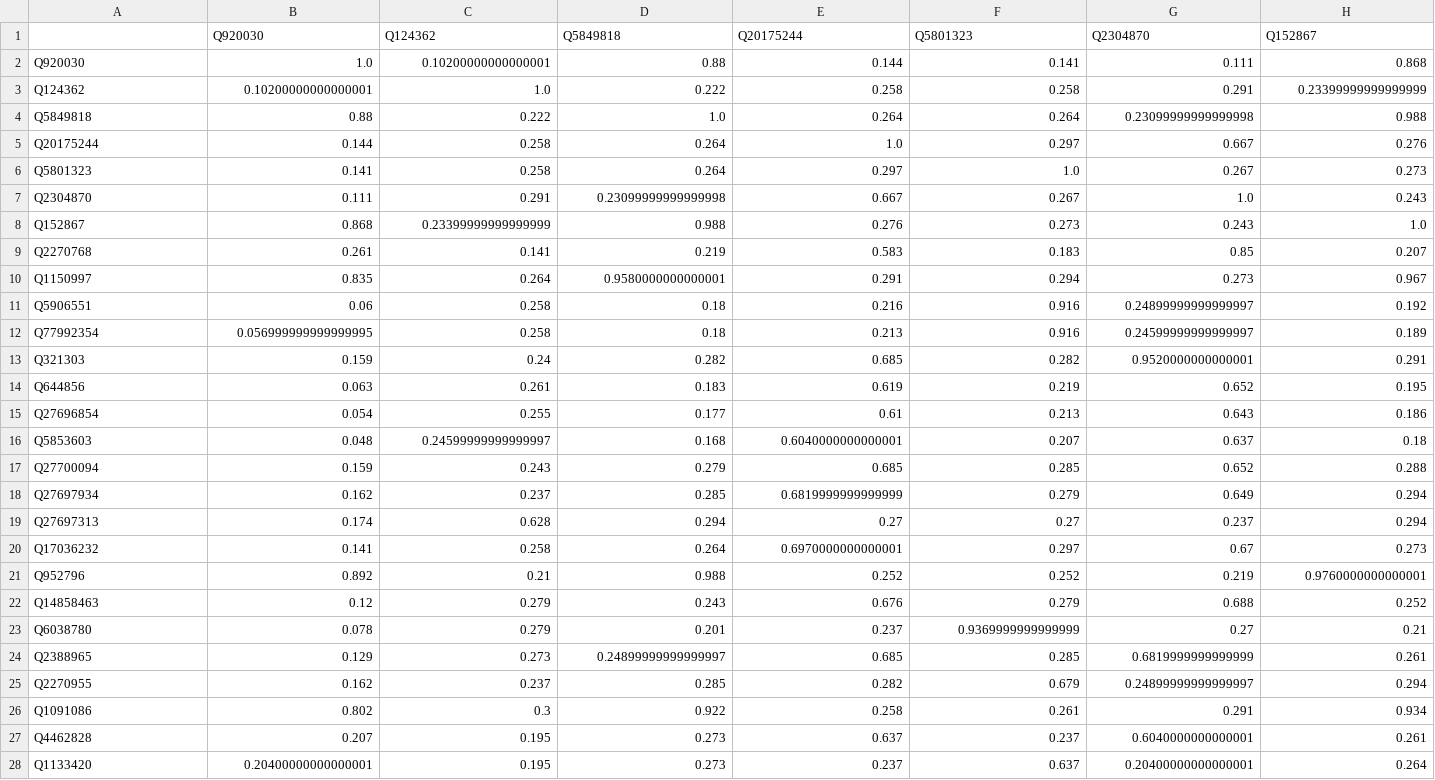
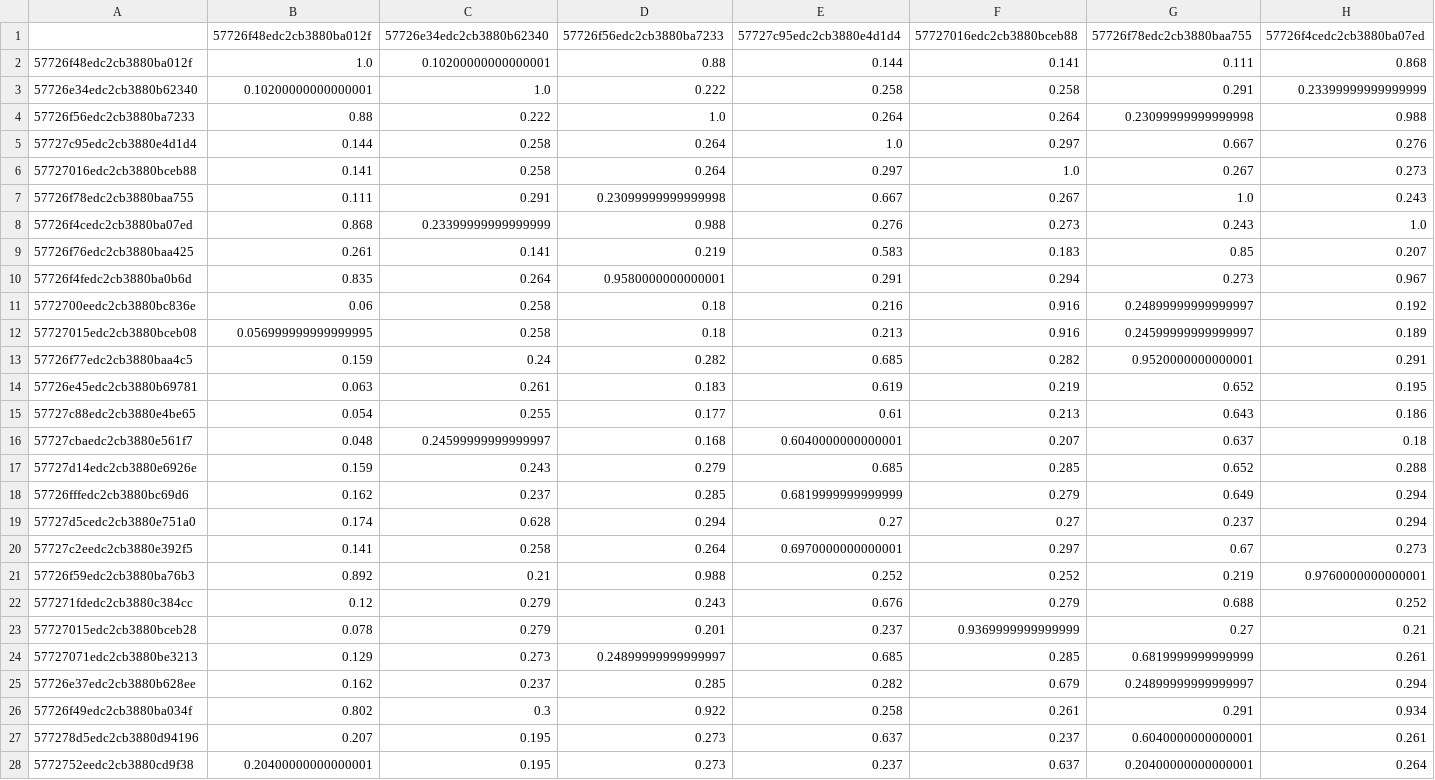
Before and after one commit to AlbertoGarciaDomenech/Comunidades-en-museos, a CSV file: data/simCuadros.csv, drawn as a sheet; only a part is shown; removed rows and columns are numbered as before the commit, all else as after; rows hold the shown columns only; the diff covers the shown part only; the diff names each change by its address in the sheet, - before the commit and + after, or states it on an @@ line.

```diff
--- a/data/simCuadros.csv
+++ b/data/simCuadros.csv
-row 1:  | Q920030 | Q124362 | Q5849818 | Q20175244 | Q5801323 | Q2304870 | Q152867
+row 1:  | 57726f48edc2cb3880ba012f | 57726e34edc2cb3880b62340 | 57726f56edc2cb3880ba7233 | 57727c95edc2cb3880e4d1d4 | 57727016edc2cb3880bceb88 | 57726f78edc2cb3880baa755 | 57726f4cedc2cb3880ba07ed
-A2: Q920030
+A2: 57726f48edc2cb3880ba012f
-A3: Q124362
+A3: 57726e34edc2cb3880b62340
-A4: Q5849818
+A4: 57726f56edc2cb3880ba7233
-A5: Q20175244
+A5: 57727c95edc2cb3880e4d1d4
-A6: Q5801323
+A6: 57727016edc2cb3880bceb88
-A7: Q2304870
+A7: 57726f78edc2cb3880baa755
-A8: Q152867
+A8: 57726f4cedc2cb3880ba07ed
-A9: Q2270768
+A9: 57726f76edc2cb3880baa425
-A10: Q1150997
+A10: 57726f4fedc2cb3880ba0b6d
-A11: Q5906551
+A11: 5772700eedc2cb3880bc836e
-A12: Q77992354
+A12: 57727015edc2cb3880bceb08
-A13: Q321303
+A13: 57726f77edc2cb3880baa4c5
-A14: Q644856
+A14: 57726e45edc2cb3880b69781
-A15: Q27696854
+A15: 57727c88edc2cb3880e4be65
-A16: Q5853603
+A16: 57727cbaedc2cb3880e561f7
-A17: Q27700094
+A17: 57727d14edc2cb3880e6926e
-A18: Q27697934
+A18: 57726fffedc2cb3880bc69d6
-A19: Q27697313
+A19: 57727d5cedc2cb3880e751a0
-A20: Q17036232
+A20: 57727c2eedc2cb3880e392f5
-A21: Q952796
+A21: 57726f59edc2cb3880ba76b3
-A22: Q14858463
+A22: 577271fdedc2cb3880c384cc
-A23: Q6038780
+A23: 57727015edc2cb3880bceb28
-A24: Q2388965
+A24: 57727071edc2cb3880be3213
-A25: Q2270955
+A25: 57726e37edc2cb3880b628ee
-A26: Q1091086
+A26: 57726f49edc2cb3880ba034f
-A27: Q4462828
+A27: 577278d5edc2cb3880d94196
-A28: Q1133420
+A28: 5772752eedc2cb3880cd9f38
```
Also changed, not shown: 3 edited cells elsewhere in this file, data/usersSimCLUSTER.csv, 5 other files.
